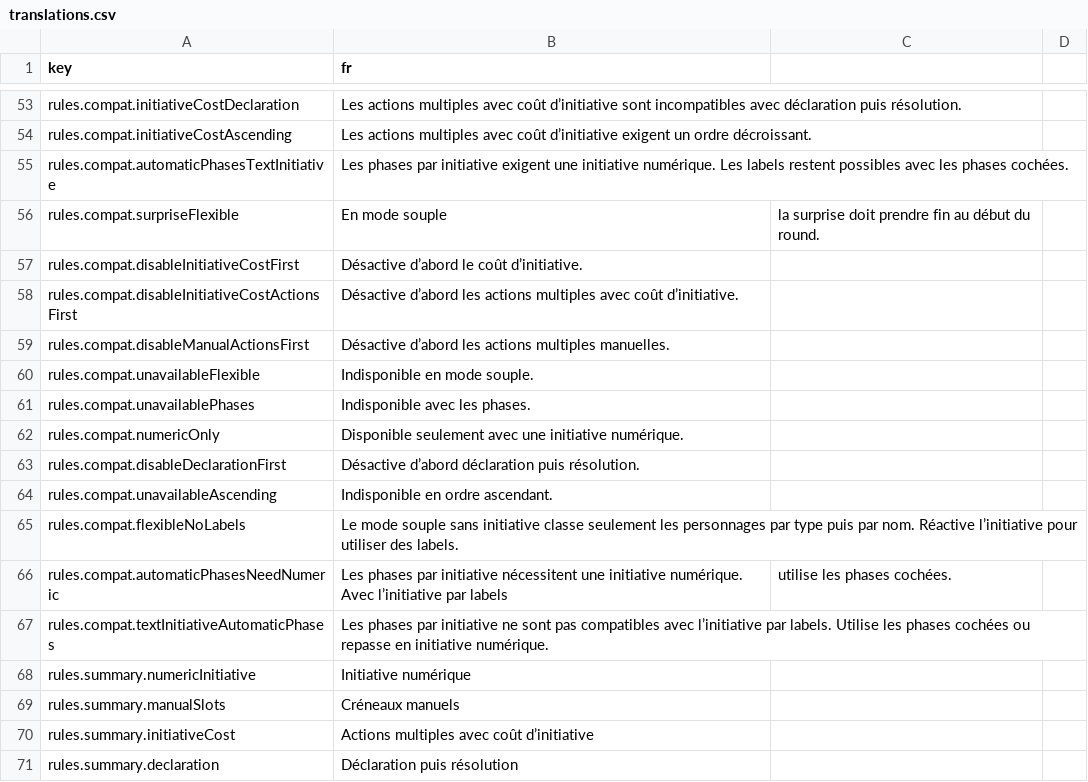
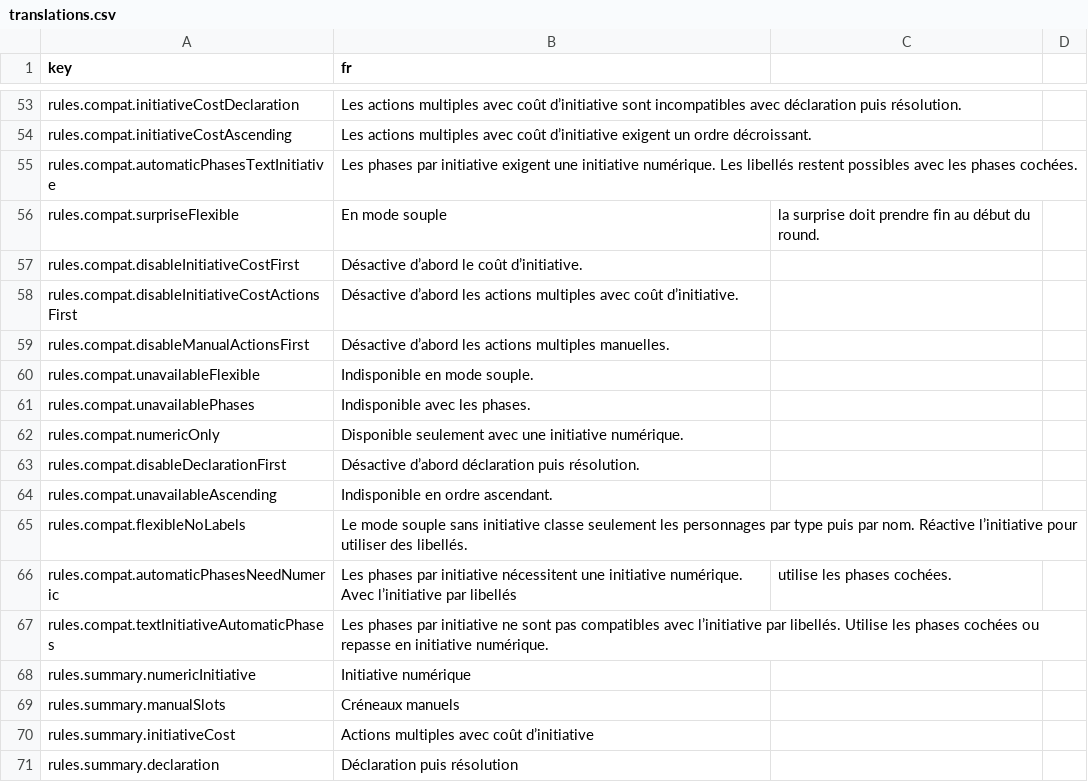
Before and after one commit to Amandin/Cadence, a CSV file: src/i18n/translations.csv, drawn as a sheet; only a part is shown, gaps mark what is left out.

```diff
--- a/src/i18n/translations.csv
+++ b/src/i18n/translations.csv
@@ -54,3 +54,3 @@ rules.compat.initiativeCostDeclaration,Les actions multiples avec coût d’init
 rules.compat.initiativeCostAscending,Les actions multiples avec coût d’initiative exigent un ordre décroissant.
-rules.compat.automaticPhasesTextInitiative,Les phases par initiative exigent une initiative numérique. Les labels restent possibles avec les phases cochées.
+rules.compat.automaticPhasesTextInitiative,Les phases par initiative exigent une initiative numérique. Les libellés restent possibles avec les phases cochées.
 rules.compat.surpriseFlexible,En mode souple, la surprise doit prendre fin au début du round.
@@ -64,5 +64,5 @@ rules.compat.disableDeclarationFirst,Désactive d’abord déclaration puis rés
 rules.compat.unavailableAscending,Indisponible en ordre ascendant.
-rules.compat.flexibleNoLabels,Le mode souple sans initiative classe seulement les personnages par type puis par nom. Réactive l’initiative pour utiliser des labels.
-rules.compat.automaticPhasesNeedNumeric,Les phases par initiative nécessitent une initiative numérique. Avec l’initiative par labels, utilise les phases cochées.
-rules.compat.textInitiativeAutomaticPhases,Les phases par initiative ne sont pas compatibles avec l’initiative par labels. Utilise les phases cochées ou repasse en initiative numérique.
+rules.compat.flexibleNoLabels,Le mode souple sans initiative classe seulement les personnages par type puis par nom. Réactive l’initiative pour utiliser des libellés.
+rules.compat.automaticPhasesNeedNumeric,Les phases par initiative nécessitent une initiative numérique. Avec l’initiative par libellés, utilise les phases cochées.
+rules.compat.textInitiativeAutomaticPhases,Les phases par initiative ne sont pas compatibles avec l’initiative par libellés. Utilise les phases cochées ou repasse en initiative numérique.
 rules.summary.numericInitiative,Initiative numérique
```
Also changed, not shown: 33 other files.
